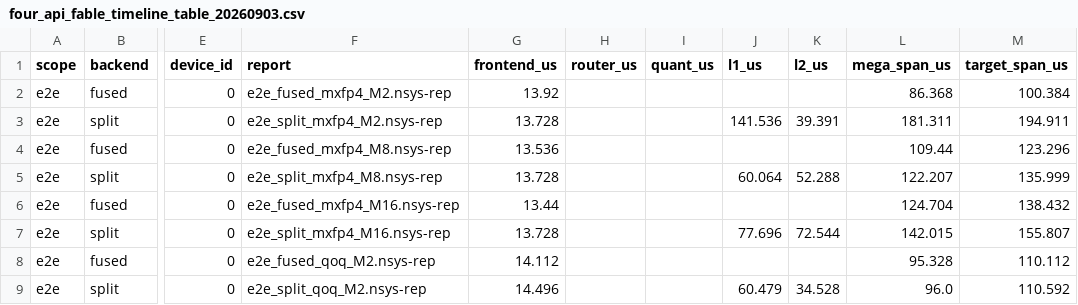
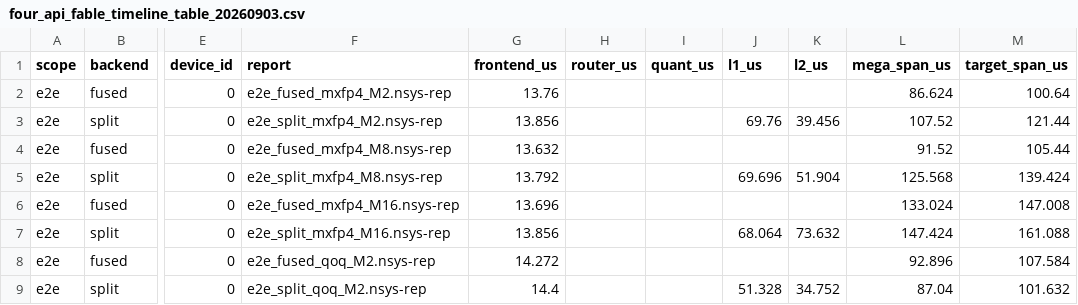
Before and after one commit to YijiaZhao/hopper_megamoe_basedondeepgemm, a CSV file: delivery/four_api_fable_timeline_table_20260903.csv, drawn as a sheet; only a part is shown, gaps mark what is left out; the diff covers the shown part only; the diff names each change by its address in the sheet, - before the commit and + after, or states it on an @@ line.

```diff
--- a/delivery/four_api_fable_timeline_table_20260903.csv
+++ b/delivery/four_api_fable_timeline_table_20260903.csv
-G2 (frontend_us): 13.92
+G2 (frontend_us): 13.76
-L2 (mega_span_us): 86.368
+L2 (mega_span_us): 86.624
-M2 (target_span_us): 100.384
+M2 (target_span_us): 100.64
-G3 (frontend_us): 13.728
+G3 (frontend_us): 13.856
-J3 (l1_us): 141.536
+J3 (l1_us): 69.76
-K3 (l2_us): 39.391
+K3 (l2_us): 39.456
-L3 (mega_span_us): 181.311
+L3 (mega_span_us): 107.52
-M3 (target_span_us): 194.911
+M3 (target_span_us): 121.44
-G4 (frontend_us): 13.536
+G4 (frontend_us): 13.632
-L4 (mega_span_us): 109.44
+L4 (mega_span_us): 91.52
-M4 (target_span_us): 123.296
+M4 (target_span_us): 105.44
-G5 (frontend_us): 13.728
+G5 (frontend_us): 13.792
-J5 (l1_us): 60.064
+J5 (l1_us): 69.696
-K5 (l2_us): 52.288
+K5 (l2_us): 51.904
-L5 (mega_span_us): 122.207
+L5 (mega_span_us): 125.568
-M5 (target_span_us): 135.999
+M5 (target_span_us): 139.424
-G6 (frontend_us): 13.44
+G6 (frontend_us): 13.696
-L6 (mega_span_us): 124.704
+L6 (mega_span_us): 133.024
-M6 (target_span_us): 138.432
+M6 (target_span_us): 147.008
-G7 (frontend_us): 13.728
+G7 (frontend_us): 13.856
-J7 (l1_us): 77.696
+J7 (l1_us): 68.064
-K7 (l2_us): 72.544
+K7 (l2_us): 73.632
-L7 (mega_span_us): 142.015
+L7 (mega_span_us): 147.424
-M7 (target_span_us): 155.807
+M7 (target_span_us): 161.088
-G8 (frontend_us): 14.112
+G8 (frontend_us): 14.272
-L8 (mega_span_us): 95.328
+L8 (mega_span_us): 92.896
-M8 (target_span_us): 110.112
+M8 (target_span_us): 107.584
-G9 (frontend_us): 14.496
+G9 (frontend_us): 14.4
-J9 (l1_us): 60.479
+J9 (l1_us): 51.328
-K9 (l2_us): 34.528
+K9 (l2_us): 34.752
-L9 (mega_span_us): 96.0
+L9 (mega_span_us): 87.04
-M9 (target_span_us): 110.592
+M9 (target_span_us): 101.632
```
Also changed, not shown: 52 edited cells elsewhere in this file, delivery/four_api_fable_timeline_last3_20260903.csv, 9 other files.
